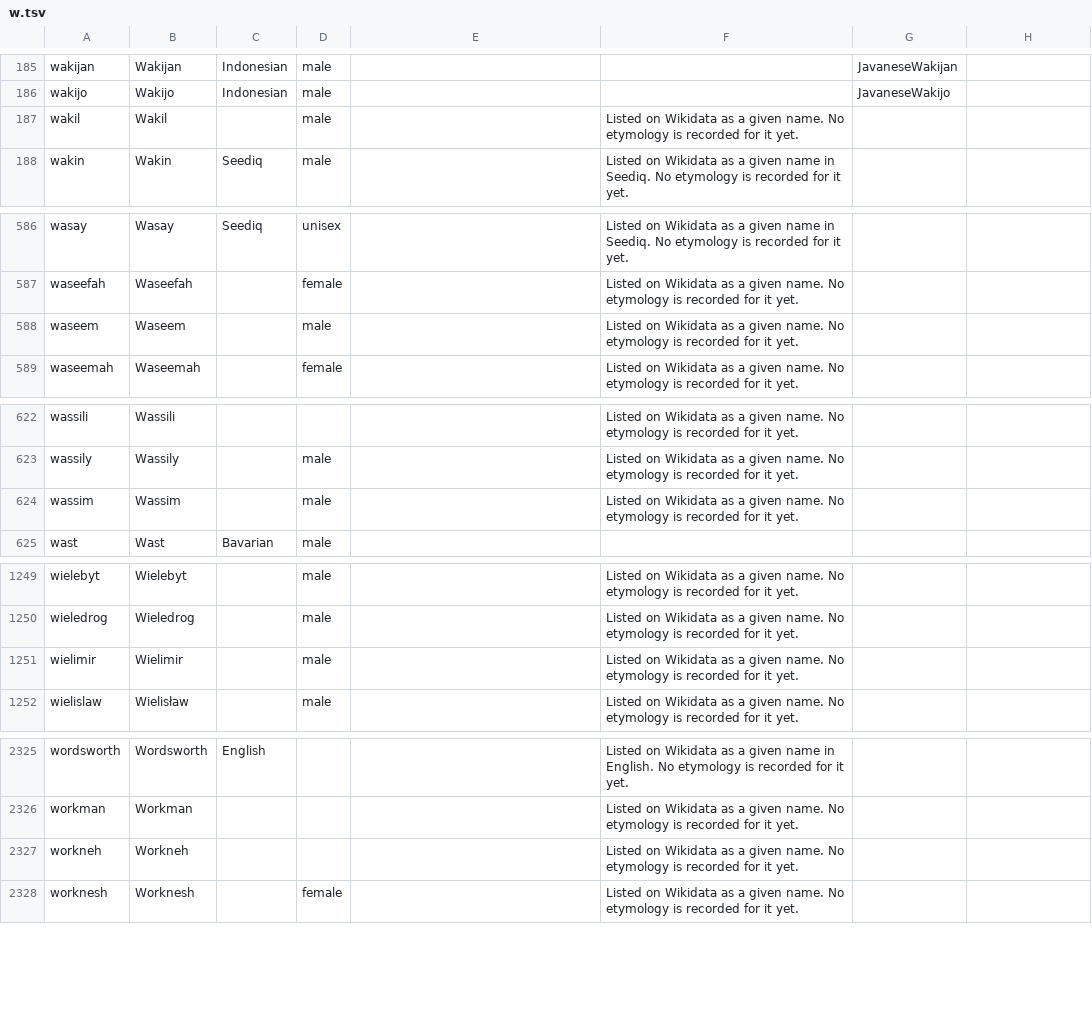
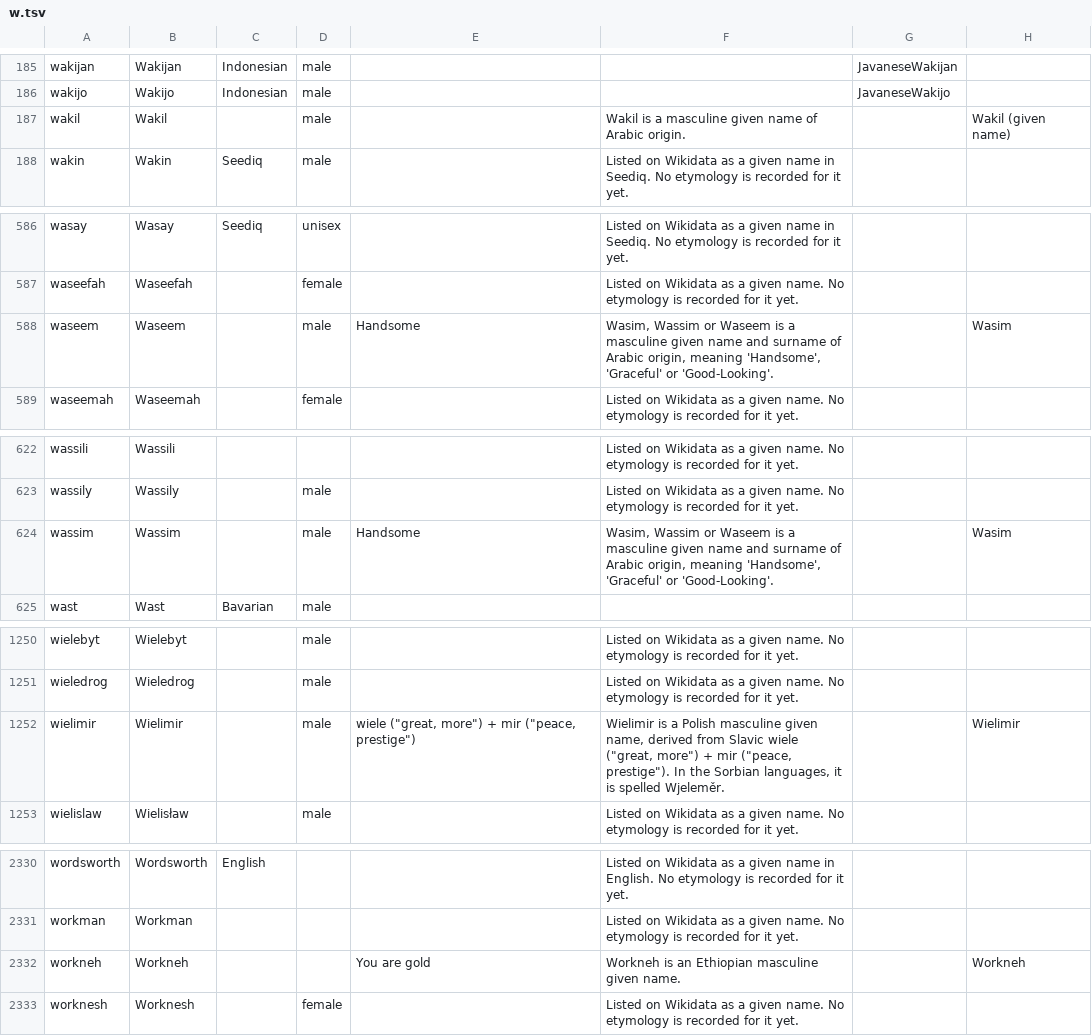
Before and after one commit to SanjithTammana/name-origins, a TSV file: site/data/entries/w.tsv, drawn as a sheet; only a part is shown, gaps mark what is left out; addresses are those after the commit; the diff covers the shown part only; the diff names each change by its address in the sheet, - before the commit and + after, or states it on an @@ line.

Commit message:
Expand name coverage with sourced Wikipedia facts and usage inference

```diff
--- a/site/data/entries/w.tsv
+++ b/site/data/entries/w.tsv
-F187: Listed on Wikidata as a given name. No etymology is recorded for it yet.
+F187: Wakil is a masculine given name of Arabic origin.
-H187: (empty)
+H187: Wakil (given name)
-E588: (empty)
+E588: Handsome
-F588: Listed on Wikidata as a given name. No etymology is recorded for it yet.
+F588: Wasim, Wassim or Waseem is a masculine given name and surname of Arabic origin, meaning 'Handsome', 'Graceful' or 'Good-Looking'.
-H588: (empty)
+H588: Wasim
-E624: (empty)
+E624: Handsome
-F624: Listed on Wikidata as a given name. No etymology is recorded for it yet.
+F624: Wasim, Wassim or Waseem is a masculine given name and surname of Arabic origin, meaning 'Handsome', 'Graceful' or 'Good-Looking'.
-H624: (empty)
+H624: Wasim
-E1252: (empty)
+E1252: wiele ("great, more") + mir ("peace, prestige")
-F1252: Listed on Wikidata as a given name. No etymology is recorded for it yet.
+F1252: Wielimir is a Polish masculine given name, derived from Slavic wiele ("great, more") + mir ("peace, prestige"). In the Sorbian languages, it is spelled Wjeleměr.
-H1252: (empty)
+H1252: Wielimir
-E2332: (empty)
+E2332: You are gold
-F2332: Listed on Wikidata as a given name. No etymology is recorded for it yet.
+F2332: Workneh is an Ethiopian masculine given name.
-H2332: (empty)
+H2332: Workneh
```
Also changed, not shown: 5 added rows and 32 edited cells elsewhere in this file, site/data/entries/q.tsv, site/data/entries/u.tsv, 50 other files.
